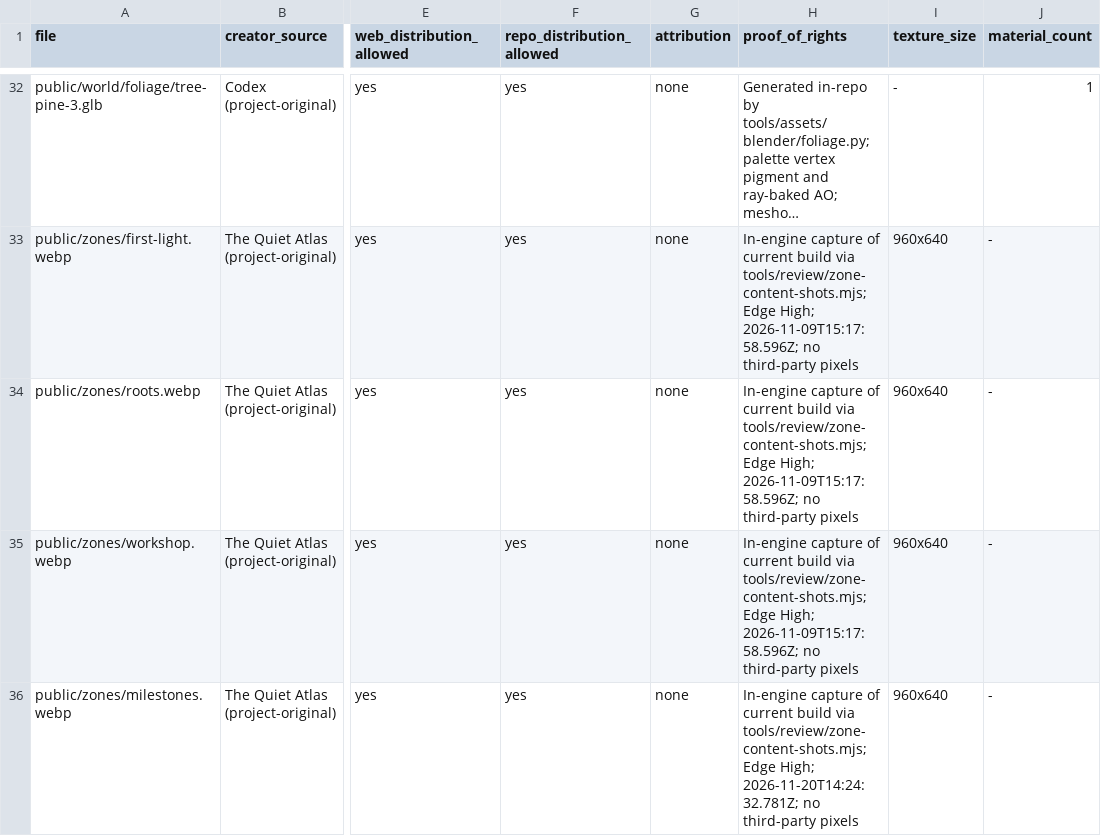
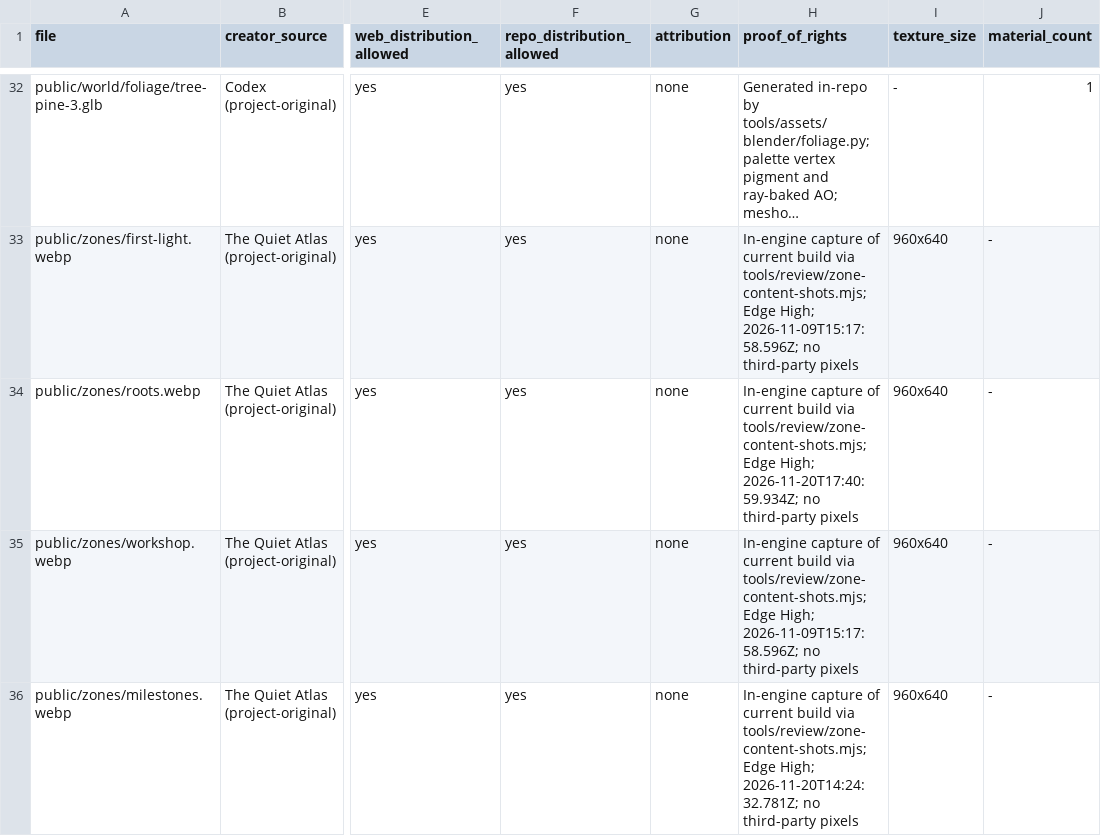
Before and after one commit to Crozn1812/the-quiet-atlas, a CSV file: assets/LICENSES.csv, drawn as a sheet; only a part is shown, gaps mark what is left out; long unchanged cells end in …; the diff names each change by its address in the sheet, - before the commit and + after, or states it on an @@ line.

```diff
--- a/assets/LICENSES.csv
+++ b/assets/LICENSES.csv
-H34 (proof_of_rights): …Edge High; 2026-11-09T15:17:58.596Z; no third-party…
+H34 (proof_of_rights): …Edge High; 2026-11-20T17:40:59.934Z; no third-party…
```
Also changed, not shown: 1 other file.
